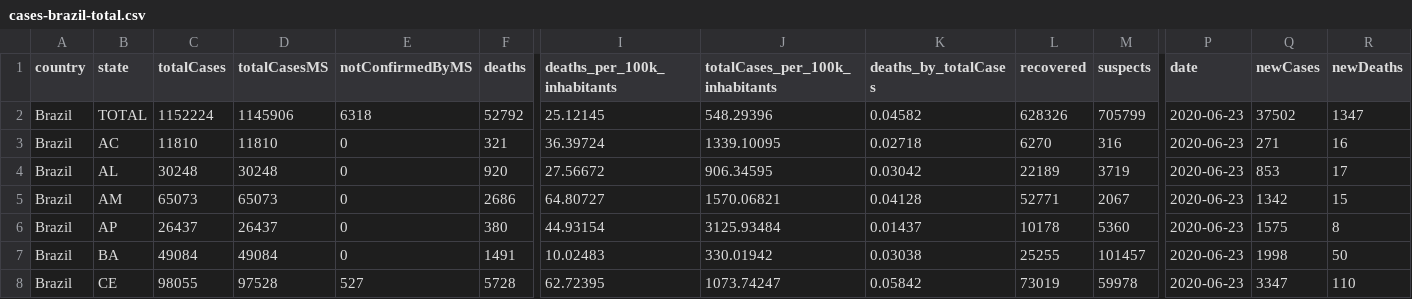
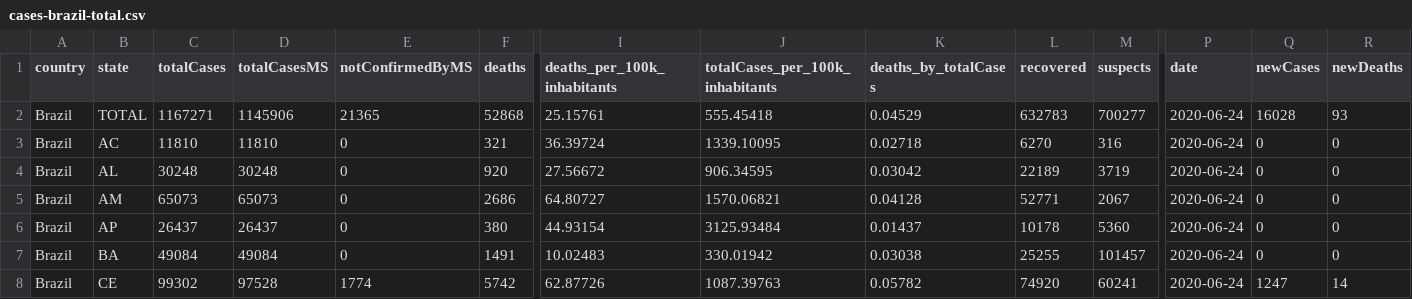
Before and after one commit to spdrio/covid19br, a CSV file: cases-brazil-total.csv, drawn as a sheet; only a part is shown, gaps mark what is left out; the diff covers the shown part only; the diff names each change by its address in the sheet, - before the commit and + after, or states it on an @@ line.

```diff
--- a/cases-brazil-total.csv
+++ b/cases-brazil-total.csv
-C2 (totalCases): 1152224
+C2 (totalCases): 1167271
-E2 (notConfirmedByMS): 6318
+E2 (notConfirmedByMS): 21365
-F2 (deaths): 52792
+F2 (deaths): 52868
-I2 (deaths_per_100k_inhabitants): 25.12145
+I2 (deaths_per_100k_inhabitants): 25.15761
-J2 (totalCases_per_100k_inhabitants): 548.29396
+J2 (totalCases_per_100k_inhabitants): 555.45418
-K2 (deaths_by_totalCases): 0.04582
+K2 (deaths_by_totalCases): 0.04529
-L2 (recovered): 628326
+L2 (recovered): 632783
-M2 (suspects): 705799
+M2 (suspects): 700277
-P2:P8 (date): 2020-06-23
+P2:P8 (date): 2020-06-24
-Q2 (newCases): 37502
+Q2 (newCases): 16028
-R2 (newDeaths): 1347
+R2 (newDeaths): 93
-Q3 (newCases): 271
+Q3 (newCases): 0
-R3 (newDeaths): 16
+R3 (newDeaths): 0
-Q4 (newCases): 853
+Q4 (newCases): 0
-R4 (newDeaths): 17
+R4 (newDeaths): 0
-Q5 (newCases): 1342
+Q5 (newCases): 0
-R5 (newDeaths): 15
+R5 (newDeaths): 0
-Q6 (newCases): 1575
+Q6 (newCases): 0
-R6 (newDeaths): 8
+R6 (newDeaths): 0
-Q7 (newCases): 1998
+Q7 (newCases): 0
-R7 (newDeaths): 50
+R7 (newDeaths): 0
-C8 (totalCases): 98055
+C8 (totalCases): 99302
-E8 (notConfirmedByMS): 527
+E8 (notConfirmedByMS): 1774
-F8 (deaths): 5728
+F8 (deaths): 5742
-I8 (deaths_per_100k_inhabitants): 62.72395
+I8 (deaths_per_100k_inhabitants): 62.87726
-J8 (totalCases_per_100k_inhabitants): 1073.74247
+J8 (totalCases_per_100k_inhabitants): 1087.39763
-K8 (deaths_by_totalCases): 0.05842
+K8 (deaths_by_totalCases): 0.05782
-L8 (recovered): 73019
+L8 (recovered): 74920
-M8 (suspects): 59978
+M8 (suspects): 60241
-Q8 (newCases): 3347
+Q8 (newCases): 1247
-R8 (newDeaths): 110
+R8 (newDeaths): 14
```
Also changed, not shown: 92 edited cells elsewhere in this file, cases-brazil-cities.csv, cases-brazil-states.csv, 3 other files.
